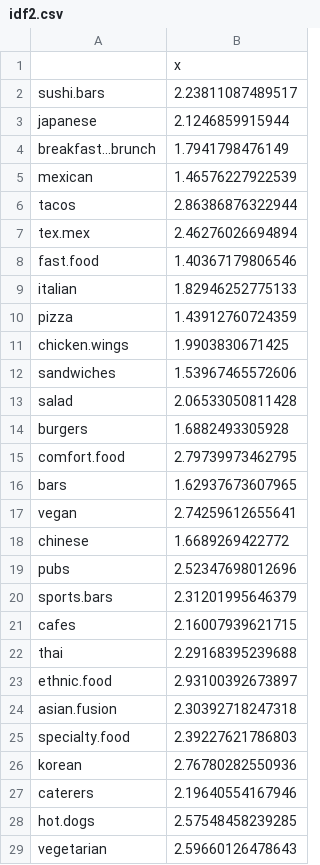
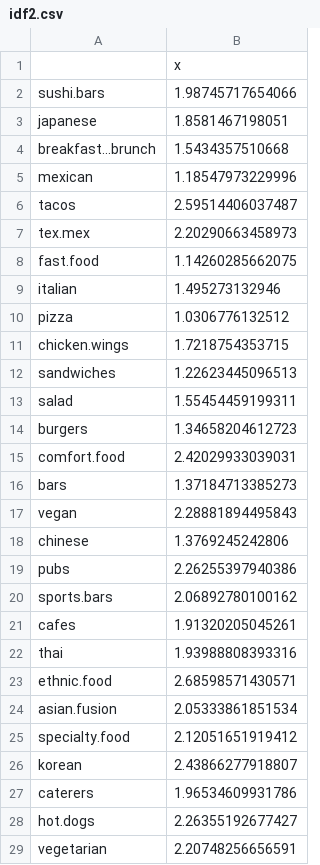
Before and after one commit to hailey0huong/places-recommender-system, a CSV file: Content Based Filtering/idf2.csv, drawn as a sheet; only a part is shown; the diff covers the shown part only.

```diff
--- a/Content Based Filtering/idf2.csv
+++ b/Content Based Filtering/idf2.csv
@@ -1,29 +1,29 @@
 "","x"
-"sushi.bars",2.23811087489517
-"japanese",2.1246859915944
-"breakfast...brunch",1.7941798476149
-"mexican",1.46576227922539
-"tacos",2.86386876322944
-"tex.mex",2.46276026694894
-"fast.food",1.40367179806546
-"italian",1.82946252775133
-"pizza",1.43912760724359
-"chicken.wings",1.9903830671425
-"sandwiches",1.53967465572606
-"salad",2.06533050811428
-"burgers",1.6882493305928
-"comfort.food",2.79739973462795
-"bars",1.62937673607965
-"vegan",2.74259612655641
-"chinese",1.6689269422772
-"pubs",2.52347698012696
-"sports.bars",2.31201995646379
-"cafes",2.16007939621715
-"thai",2.29168395239688
-"ethnic.food",2.93100392673897
-"asian.fusion",2.30392718247318
-"specialty.food",2.39227621786803
-"korean",2.76780282550936
-"caterers",2.19640554167946
-"hot.dogs",2.57548458239285
-"vegetarian",2.59660126478643
+"sushi.bars",1.98745717654066
+"japanese",1.8581467198051
+"breakfast...brunch",1.5434357510668
+"mexican",1.18547973229996
+"tacos",2.59514406037487
+"tex.mex",2.20290663458973
+"fast.food",1.14260285662075
+"italian",1.495273132946
+"pizza",1.0306776132512
+"chicken.wings",1.7218754353715
+"sandwiches",1.22623445096513
+"salad",1.55454459199311
+"burgers",1.34658204612723
+"comfort.food",2.42029933039031
+"bars",1.37184713385273
+"vegan",2.28881894495843
+"chinese",1.3769245242806
+"pubs",2.26255397940386
+"sports.bars",2.06892780100162
+"cafes",1.91320205045261
+"thai",1.93988808393316
+"ethnic.food",2.68598571430571
+"asian.fusion",2.05333861851534
+"specialty.food",2.12051651919412
+"korean",2.43866277918807
+"caterers",1.96534609931786
+"hot.dogs",2.26355192677427
+"vegetarian",2.20748256656591
```
Also changed, not shown: 51 edited cells elsewhere in this file, 1 other file.
